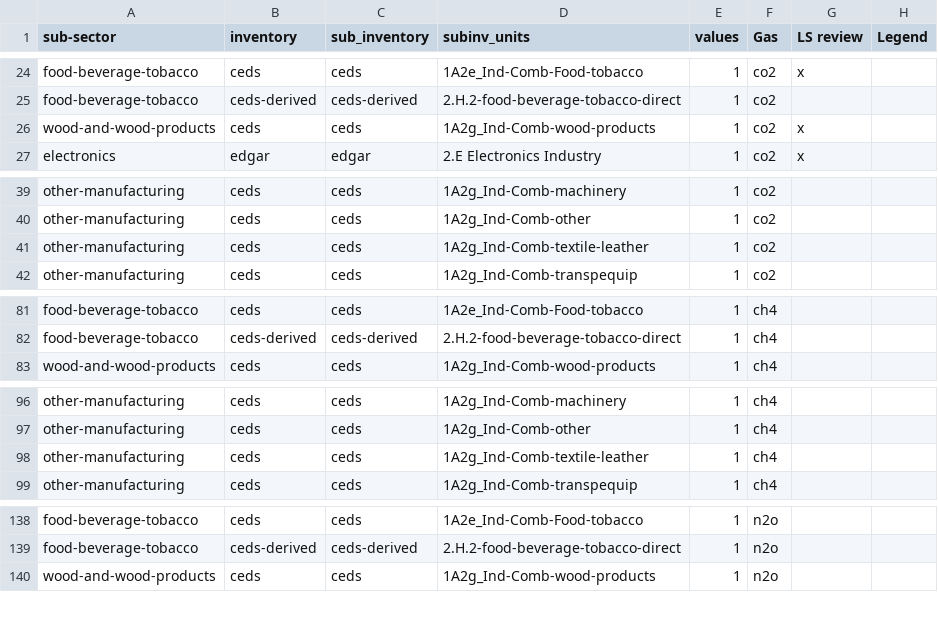
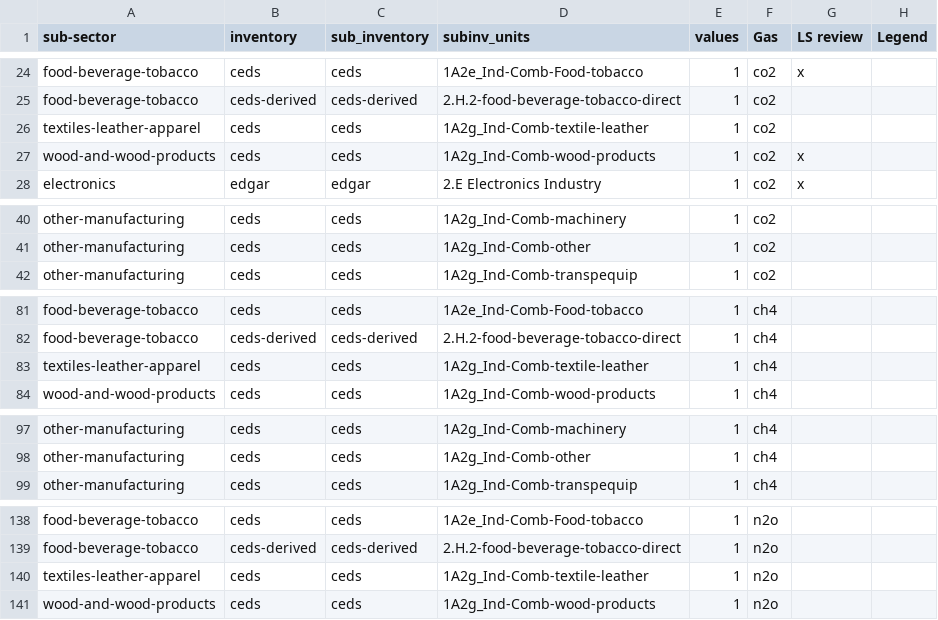
Before and after one commit to WattTime/climate-trace-gapfilling, a CSV file: gap_filling/data/gap_equations.csv, drawn as a sheet; only a part is shown, gaps mark what is left out; removed rows and columns are numbered as before the commit, all else as after; the diff covers the shown part only; the diff names each change by its address in the sheet, - before the commit and + after, or states it on an @@ line.

```diff
--- a/gap_filling/data/gap_equations.csv
+++ b/gap_filling/data/gap_equations.csv
+row 26: textiles-leather-apparel | ceds | ceds | 1A2g_Ind-Comb-textile-leather | 1 | co2
-row 41: other-manufacturing | ceds | ceds | 1A2g_Ind-Comb-textile-leather | 1 | co2
+row 83: textiles-leather-apparel | ceds | ceds | 1A2g_Ind-Comb-textile-leather | 1 | ch4
-row 98: other-manufacturing | ceds | ceds | 1A2g_Ind-Comb-textile-leather | 1 | ch4
+row 140: textiles-leather-apparel | ceds | ceds | 1A2g_Ind-Comb-textile-leather | 1 | n2o
```
Also changed, not shown: 1 removed row elsewhere in this file, 2 other files.
